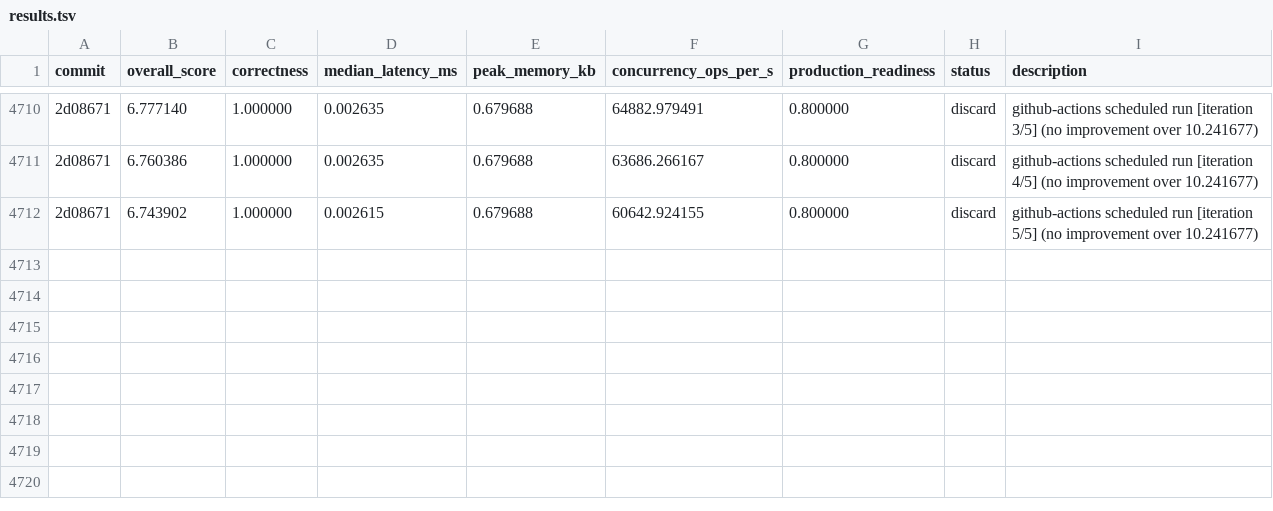
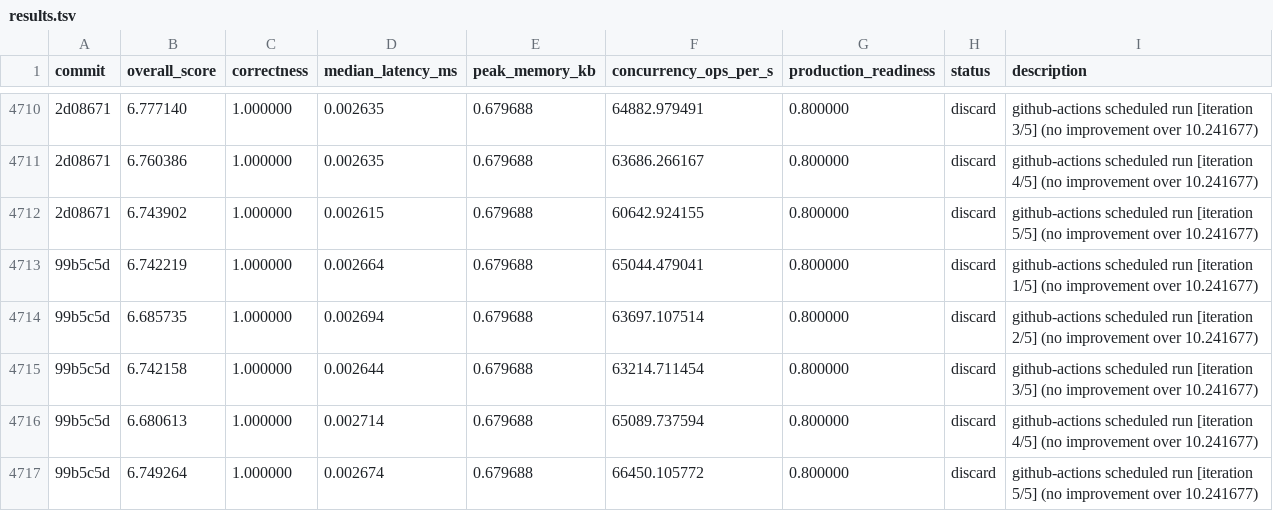
Before and after one commit to vneyman/autoresearch-function, a TSV file: .autoresearch/engineering/portfolio-return/results.tsv, drawn as a sheet; only a part is shown, gaps mark what is left out; the diff names each change by its address in the sheet, - before the commit and + after, or states it on an @@ line.

```diff
--- a/.autoresearch/engineering/portfolio-return/results.tsv
+++ b/.autoresearch/engineering/portfolio-return/results.tsv
+row 4713: 99b5c5d | 6.742219 | 1.000000 | 0.002664 | 0.679688 | 65044.479041 | 0.800000 | discard | github-actions scheduled run [iteration 1/5] (no improvement over 10.241677)
+row 4714: 99b5c5d | 6.685735 | 1.000000 | 0.002694 | 0.679688 | 63697.107514 | 0.800000 | discard | github-actions scheduled run [iteration 2/5] (no improvement over 10.241677)
+row 4715: 99b5c5d | 6.742158 | 1.000000 | 0.002644 | 0.679688 | 63214.711454 | 0.800000 | discard | github-actions scheduled run [iteration 3/5] (no improvement over 10.241677)
+row 4716: 99b5c5d | 6.680613 | 1.000000 | 0.002714 | 0.679688 | 65089.737594 | 0.800000 | discard | github-actions scheduled run [iteration 4/5] (no improvement over 10.241677)
+row 4717: 99b5c5d | 6.749264 | 1.000000 | 0.002674 | 0.679688 | 66450.105772 | 0.800000 | discard | github-actions scheduled run [iteration 5/5] (no improvement over 10.241677)
```
Also changed, not shown: 1 other file.
